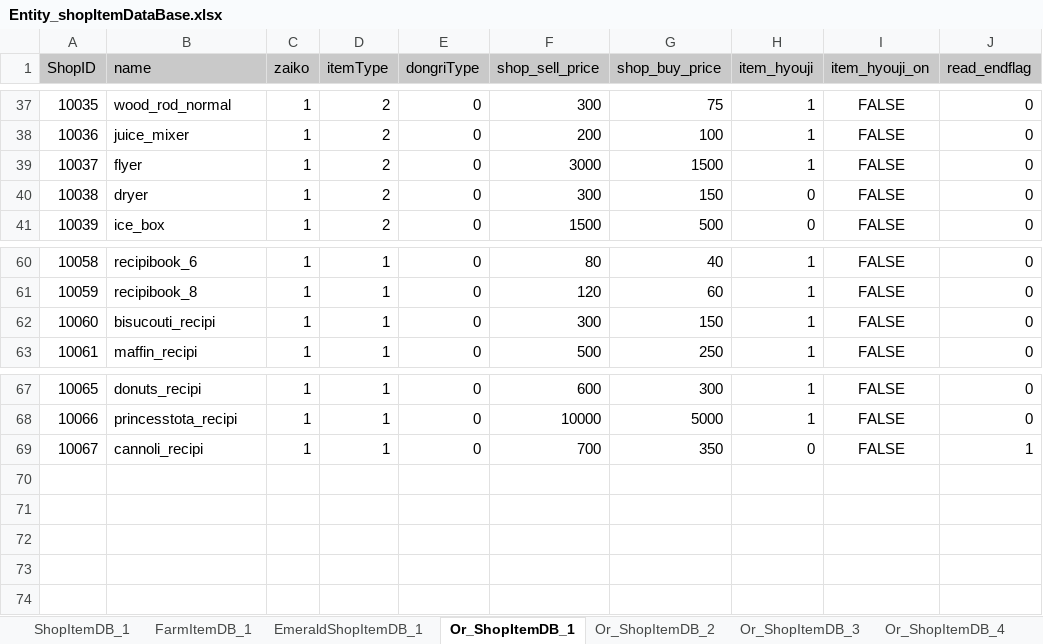
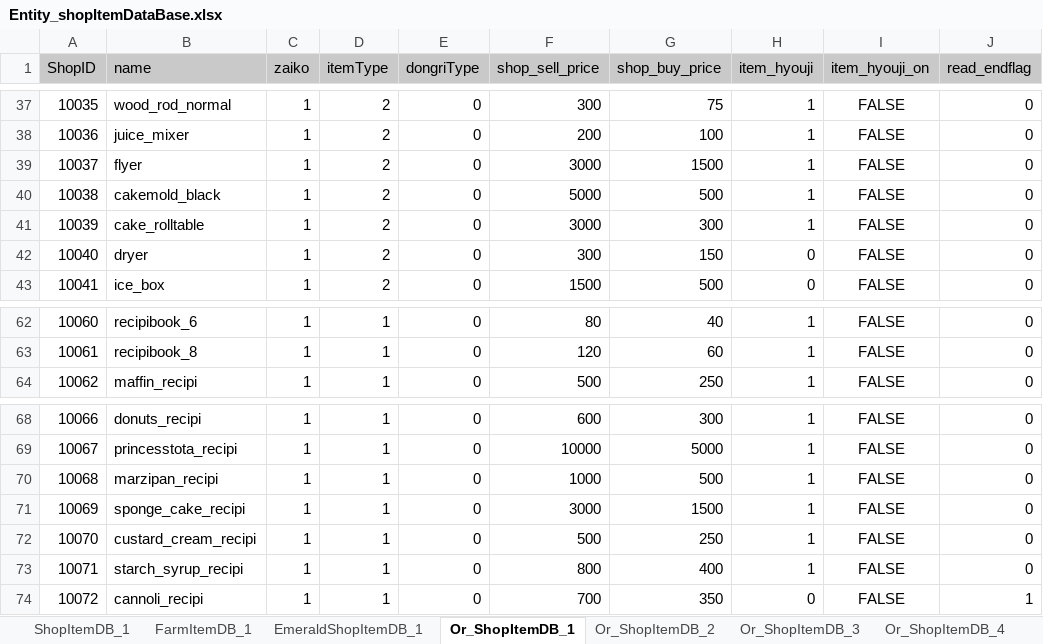
Before and after one commit to matoarita/Okashi_Atlier2, an Excel workbook: Assets/Resources/Excel/Entity_shopItemDataBase.xlsx, sheet Or_ShopItemDB_1, drawn as a sheet; only a part is shown, gaps mark what is left out; values as stored, in another font and other column widths than the file's, no borders; removed rows and columns are numbered as before the commit, all else as after; the diff names each change by its address in the sheet, - before the commit and + after, or states it on an @@ line.

```diff
--- a/Assets/Resources/Excel/Entity_shopItemDataBase.xlsx (sheet Or_ShopItemDB_1)
+++ b/Assets/Resources/Excel/Entity_shopItemDataBase.xlsx (sheet Or_ShopItemDB_1)
+row 40: 10038 | cakemold_black | 1 | 2 | 0 | 5000 | 500 | 1 | FALSE | 0
+row 41: 10039 | cake_rolltable | 1 | 2 | 0 | 3000 | 300 | 1 | FALSE | 0
@@ column A (ShopID) renumbered from row 42 down @@
-row 62: 10060 | bisucouti_recipi | 1 | 1 | 0 | 300 | 150 | 1 | FALSE | 0
+row 70: 10068 | marzipan_recipi | 1 | 1 | 0 | 1000 | 500 | 1 | FALSE | 0
+row 71: 10069 | sponge_cake_recipi | 1 | 1 | 0 | 3000 | 1500 | 1 | FALSE | 0
+row 72: 10070 | custard_cream_recipi | 1 | 1 | 0 | 500 | 250 | 1 | FALSE | 0
+row 73: 10071 | starch_syrup_recipi | 1 | 1 | 0 | 800 | 400 | 1 | FALSE | 0
```
Also changed, not shown: sheet Or_ShopItemDB_3, sheet Or_ShopItemDB_2, Assets/Resources/Excel/Entity_GirlLikeSetDataBase.xlsx, Assets/Resources/Excel/Entity_ItemDataBase.xlsx, 45 other files.
